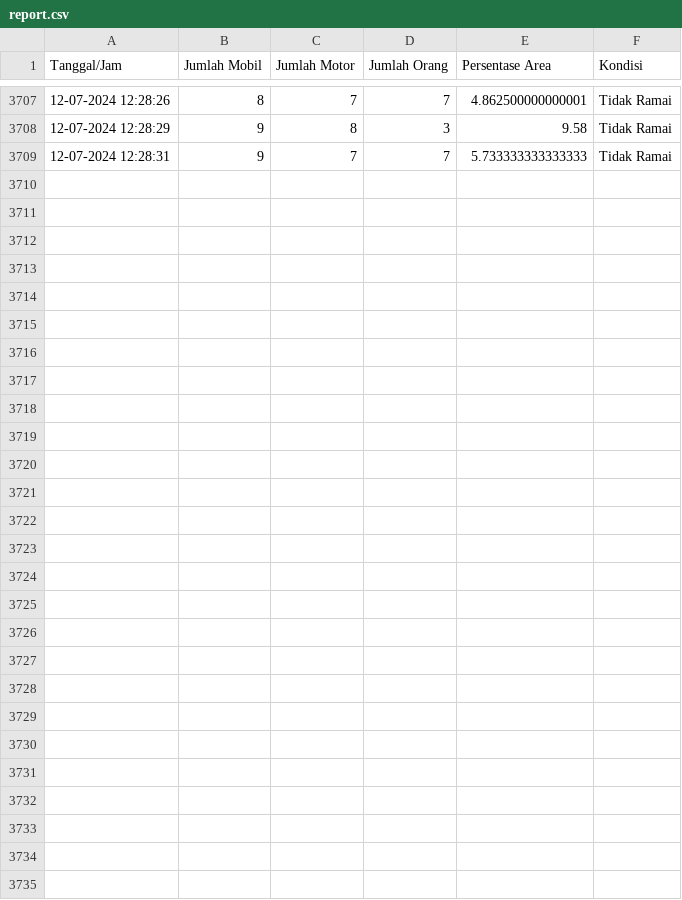
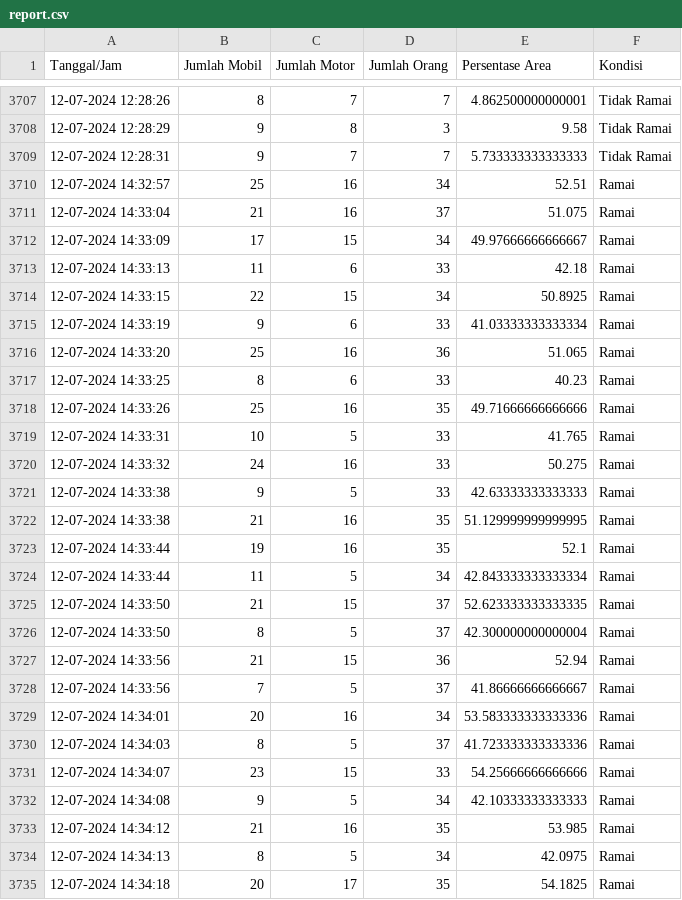
Before and after one commit to sindyalvinaa/crowd-detection-web, a CSV file: report.csv, drawn as a sheet; only a part is shown, gaps mark what is left out; the diff names each change by its address in the sheet, - before the commit and + after, or states it on an @@ line.

```diff
--- a/report.csv
+++ b/report.csv
+row 3710: 12-07-2024 14:32:57 | 25 | 16 | 34 | 52.51 | Ramai
+row 3711: 12-07-2024 14:33:04 | 21 | 16 | 37 | 51.075 | Ramai
+row 3712: 12-07-2024 14:33:09 | 17 | 15 | 34 | 49.97666666666667 | Ramai
+row 3713: 12-07-2024 14:33:13 | 11 | 6 | 33 | 42.18 | Ramai
+row 3714: 12-07-2024 14:33:15 | 22 | 15 | 34 | 50.8925 | Ramai
+row 3715: 12-07-2024 14:33:19 | 9 | 6 | 33 | 41.03333333333334 | Ramai
+row 3716: 12-07-2024 14:33:20 | 25 | 16 | 36 | 51.065 | Ramai
+row 3717: 12-07-2024 14:33:25 | 8 | 6 | 33 | 40.23 | Ramai
+row 3718: 12-07-2024 14:33:26 | 25 | 16 | 35 | 49.71666666666666 | Ramai
+row 3719: 12-07-2024 14:33:31 | 10 | 5 | 33 | 41.765 | Ramai
+row 3720: 12-07-2024 14:33:32 | 24 | 16 | 33 | 50.275 | Ramai
+row 3721: 12-07-2024 14:33:38 | 9 | 5 | 33 | 42.63333333333333 | Ramai
+row 3722: 12-07-2024 14:33:38 | 21 | 16 | 35 | 51.129999999999995 | Ramai
+row 3723: 12-07-2024 14:33:44 | 19 | 16 | 35 | 52.1 | Ramai
+row 3724: 12-07-2024 14:33:44 | 11 | 5 | 34 | 42.843333333333334 | Ramai
+row 3725: 12-07-2024 14:33:50 | 21 | 15 | 37 | 52.623333333333335 | Ramai
+row 3726: 12-07-2024 14:33:50 | 8 | 5 | 37 | 42.300000000000004 | Ramai
+row 3727: 12-07-2024 14:33:56 | 21 | 15 | 36 | 52.94 | Ramai
+row 3728: 12-07-2024 14:33:56 | 7 | 5 | 37 | 41.86666666666667 | Ramai
+row 3729: 12-07-2024 14:34:01 | 20 | 16 | 34 | 53.583333333333336 | Ramai
+row 3730: 12-07-2024 14:34:03 | 8 | 5 | 37 | 41.723333333333336 | Ramai
+row 3731: 12-07-2024 14:34:07 | 23 | 15 | 33 | 54.25666666666666 | Ramai
+row 3732: 12-07-2024 14:34:08 | 9 | 5 | 34 | 42.10333333333333 | Ramai
+row 3733: 12-07-2024 14:34:12 | 21 | 16 | 35 | 53.985 | Ramai
+row 3734: 12-07-2024 14:34:13 | 8 | 5 | 34 | 42.0975 | Ramai
+row 3735: 12-07-2024 14:34:18 | 20 | 17 | 35 | 54.1825 | Ramai
```
Also changed, not shown: 1 other file.
